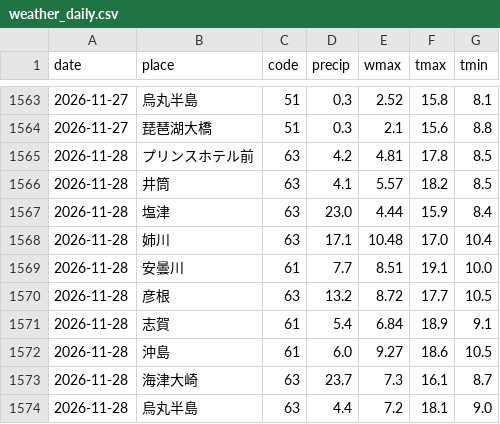
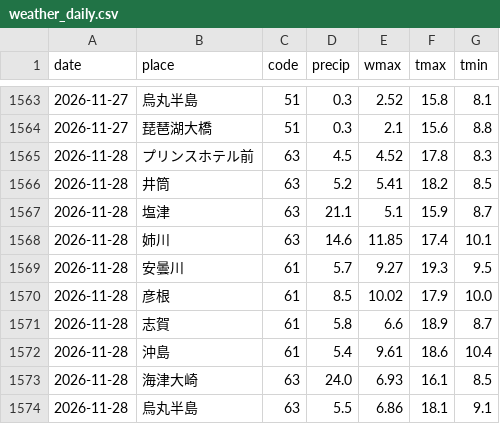
Before and after one commit to suzuhaya5666-lgtm/Biwakodate, a CSV file: data/weather_daily.csv, drawn as a sheet; only a part is shown, gaps mark what is left out; the diff covers the shown part only.

```diff
--- a/data/weather_daily.csv
+++ b/data/weather_daily.csv
@@ -1564,11 +1564,11 @@ date,place,code,precip,wmax,tmax,tmin
 2026-11-27,琵琶湖大橋,51,0.3,2.1,15.6,8.8
-2026-11-28,プリンスホテル前,63,4.2,4.81,17.8,8.5
-2026-11-28,井筒,63,4.1,5.57,18.2,8.5
-2026-11-28,塩津,63,23.0,4.44,15.9,8.4
-2026-11-28,姉川,63,17.1,10.48,17.0,10.4
-2026-11-28,安曇川,61,7.7,8.51,19.1,10.0
-2026-11-28,彦根,63,13.2,8.72,17.7,10.5
-2026-11-28,志賀,61,5.4,6.84,18.9,9.1
-2026-11-28,沖島,61,6.0,9.27,18.6,10.5
-2026-11-28,海津大崎,63,23.7,7.3,16.1,8.7
-2026-11-28,烏丸半島,63,4.4,7.2,18.1,9.0
+2026-11-28,プリンスホテル前,63,4.5,4.52,17.8,8.3
+2026-11-28,井筒,63,5.2,5.41,18.2,8.5
+2026-11-28,塩津,63,21.1,5.1,15.9,8.7
+2026-11-28,姉川,63,14.6,11.85,17.4,10.1
+2026-11-28,安曇川,61,5.7,9.27,19.3,9.5
+2026-11-28,彦根,61,8.5,10.02,17.9,10.0
+2026-11-28,志賀,61,5.8,6.6,18.9,8.7
+2026-11-28,沖島,61,5.4,9.61,18.6,10.4
+2026-11-28,海津大崎,63,24.0,6.93,16.1,8.5
+2026-11-28,烏丸半島,63,5.5,6.86,18.1,9.1
```
Also changed, not shown: 3 edited cells elsewhere in this file, data/observations.csv, data/rivers.csv, 4 other files.
